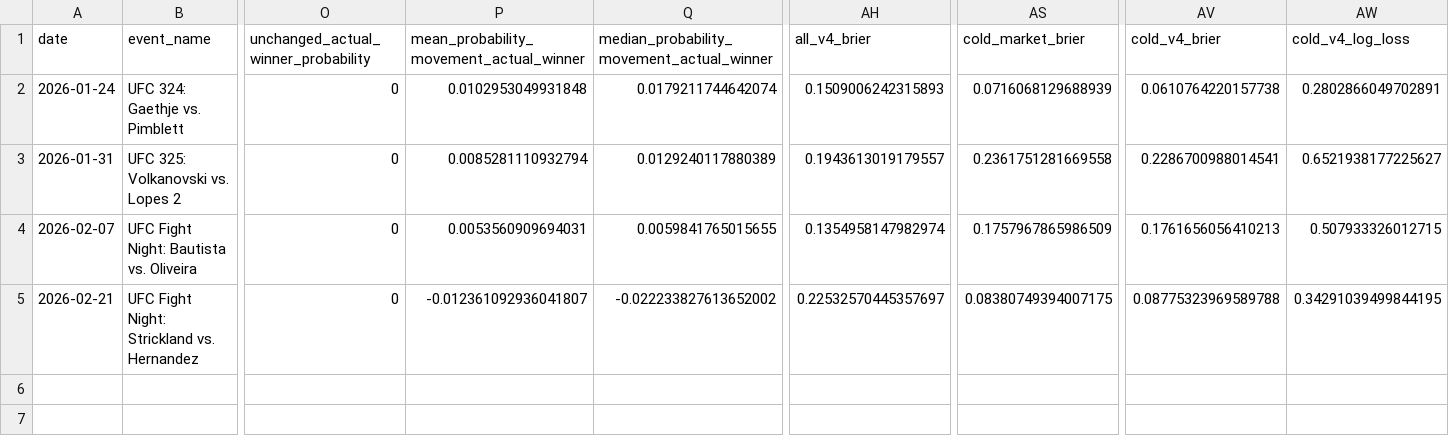
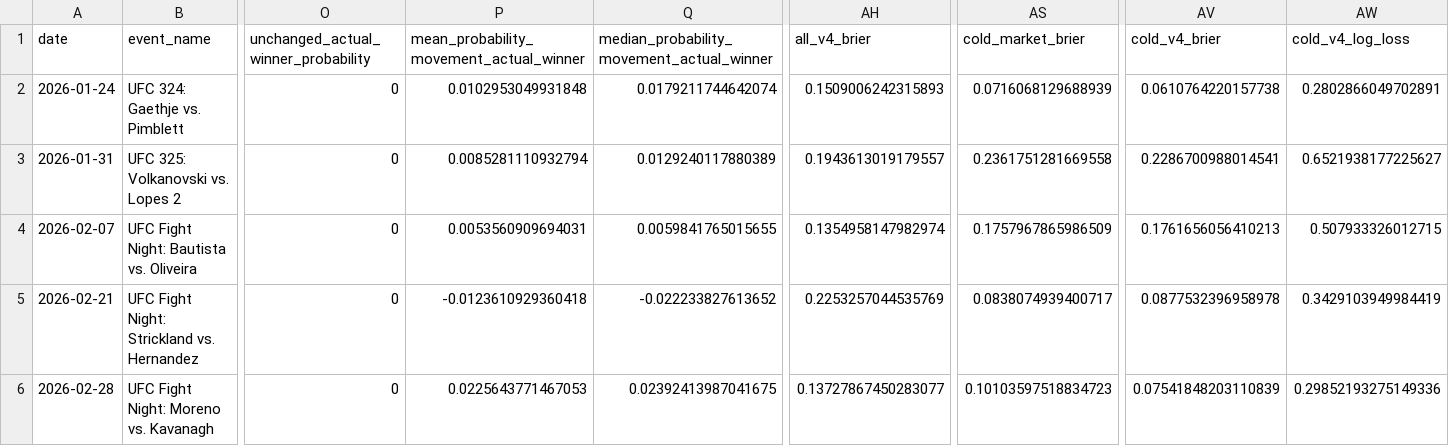
Before and after one commit to ChrisEsau/ufc-ai-clv-tracker, a CSV file: data/research/prop_mispricing/v4_2026_moneyline_walkforward_card_summary.csv, drawn as a sheet; only a part is shown, gaps mark what is left out; rows hold the shown columns only; the diff names each change by its address in the sheet, - before the commit and + after, or states it on an @@ line.

```diff
--- a/data/research/prop_mispricing/v4_2026_moneyline_walkforward_card_summary.csv
+++ b/data/research/prop_mispricing/v4_2026_moneyline_walkforward_card_summary.csv
-P5: -0.012361092936041807
+P5: -0.0123610929360418
-Q5: -0.022233827613652002
+Q5: -0.022233827613652
-AH5 (all_v4_brier): 0.22532570445357697
+AH5 (all_v4_brier): 0.2253257044535769
-AS5 (cold_market_brier): 0.08380749394007175
+AS5 (cold_market_brier): 0.0838074939400717
-AV5 (cold_v4_brier): 0.08775323969589788
+AV5 (cold_v4_brier): 0.0877532396958978
-AW5 (cold_v4_log_loss): 0.34291039499844195
+AW5 (cold_v4_log_loss): 0.3429103949984419
+row 6: 2026-02-28 | UFC Fight Night: Moreno vs. Kavanagh | 0 | 0.0225643771467053 | 0.02392413987041675 | 0.13727867450283077 | 0.10103597518834723 | 0.07541848203110839 | 0.29852193275149336
```
Also changed, not shown: 2 other files.
